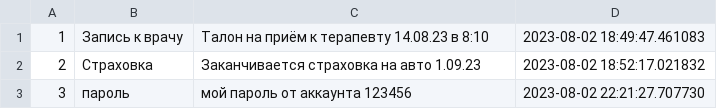
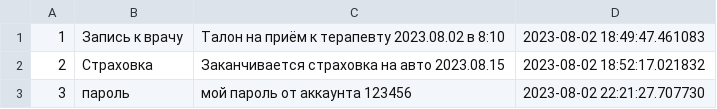
Before and after one commit to KozlovaNatali/FinalControl, a CSV file: notes.csv, drawn as a sheet.

Commit message:
Добавлены изменения

```diff
--- a/notes.csv
+++ b/notes.csv
@@ -1,3 +1,3 @@
-1;Запись к врачу;Талон на приём к терапевту 14.08.23 в 8:10 ;2023-08-02 18:49:47.461083
-2;Страховка;Заканчивается страховка на авто 1.09.23;2023-08-02 18:52:17.021832
+1;Запись к врачу;Талон на приём к терапевту 2023.08.02 в 8:10 ;2023-08-02 18:49:47.461083
+2;Страховка;Заканчивается страховка на авто 2023.08.15;2023-08-02 18:52:17.021832
 3;пароль;мой пароль от аккаунта 123456;2023-08-02 22:21:27.707730
```
